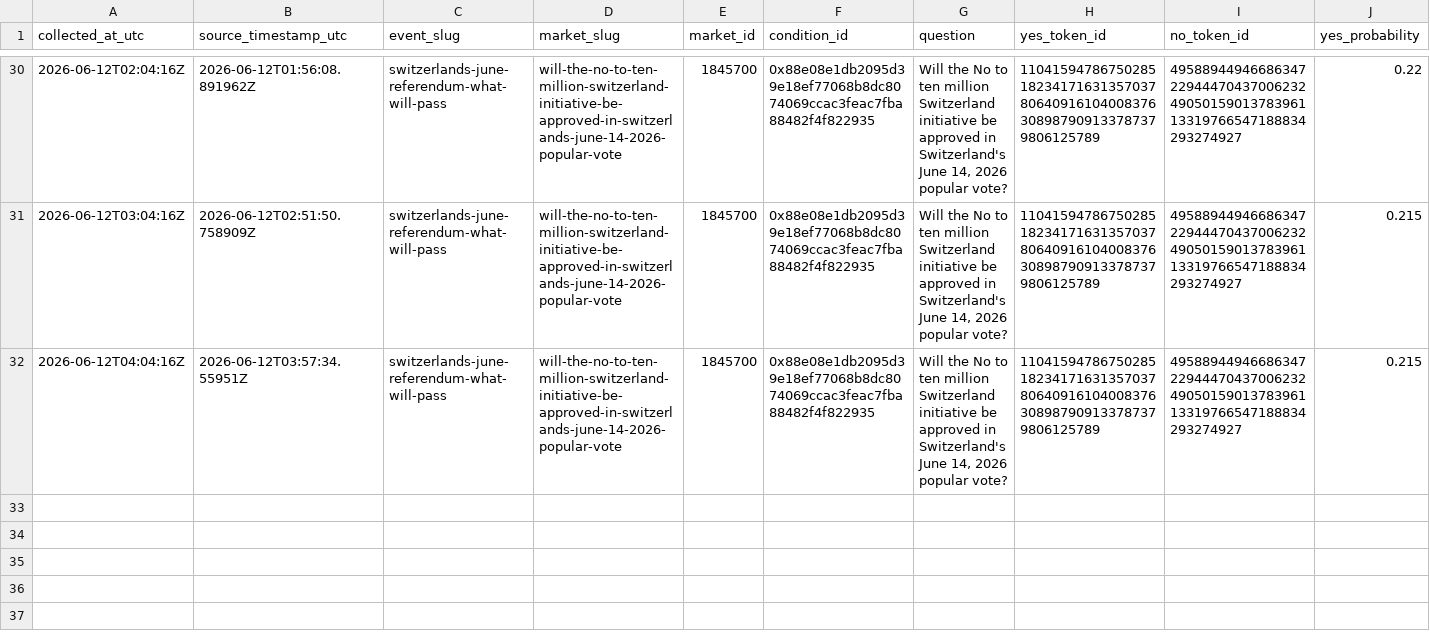
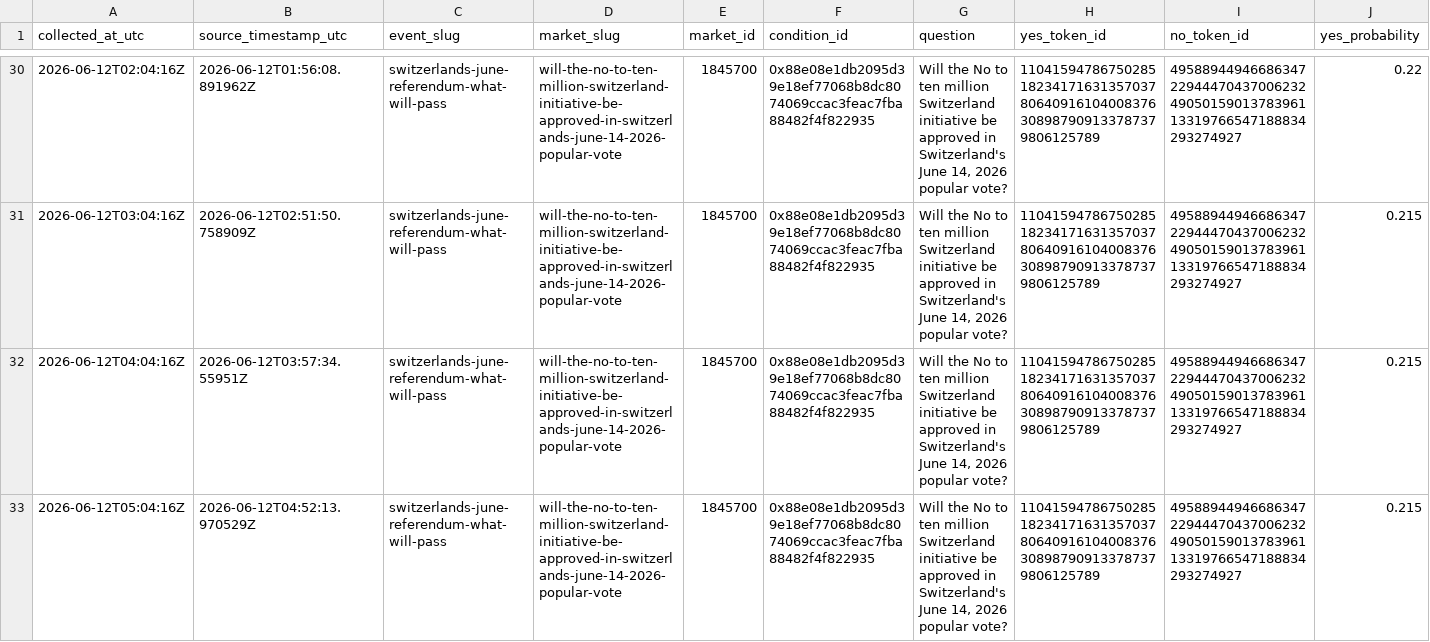
Before and after one commit to Pablozh123/multi-agent-orchestration-informational-efficiency, a CSV file: data/results/swiss_referendum_10mio_polymarket_snapshots.csv, drawn as a sheet; only a part is shown, gaps mark what is left out; rows hold the shown columns only; the diff names each change by its address in the sheet, - before the commit and + after, or states it on an @@ line.

Commit message:
data: refresh swiss referendum running snapshot

```diff
--- a/data/results/swiss_referendum_10mio_polymarket_snapshots.csv
+++ b/data/results/swiss_referendum_10mio_polymarket_snapshots.csv
+row 33: 2026-06-12T05:04:16Z | 2026-06-12T04:52:13.970529Z | switzerlands-june-referendum-what-will-pass | will-the-no-to-ten-million-switzerland-initiative-be-approved-in-switzerlands-june-14-2026-popular-vote | 1845700 | 0x88e08e1db2095d39e18ef77068b8dc8074069ccac3feac7fba88482f4f822935 | Will the No to ten million Switzerland initiative be approved in Switzerland's June 14, 2026 popular vote? | 110415947867502851823417163135703780640916104008376308987909133787379806125789 | 49588944946686347229444704370062324905015901378396113319766547188834293274927 | 0.215
```
Also changed, not shown: data/results/swiss_referendum_10mio_auto_refresh_log.csv, data/results/swiss_referendum_10mio_comparison.csv, 10 other files.
